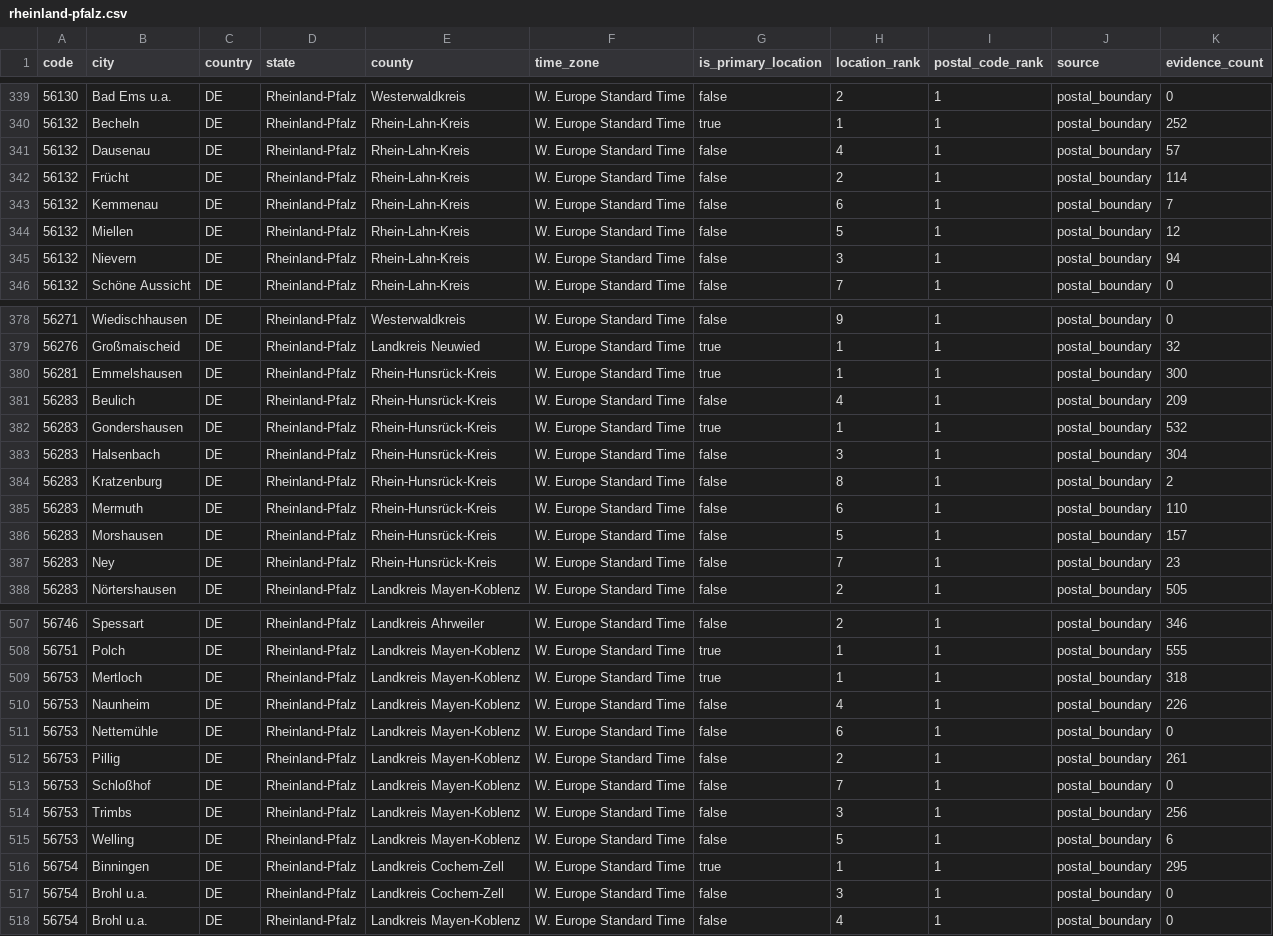
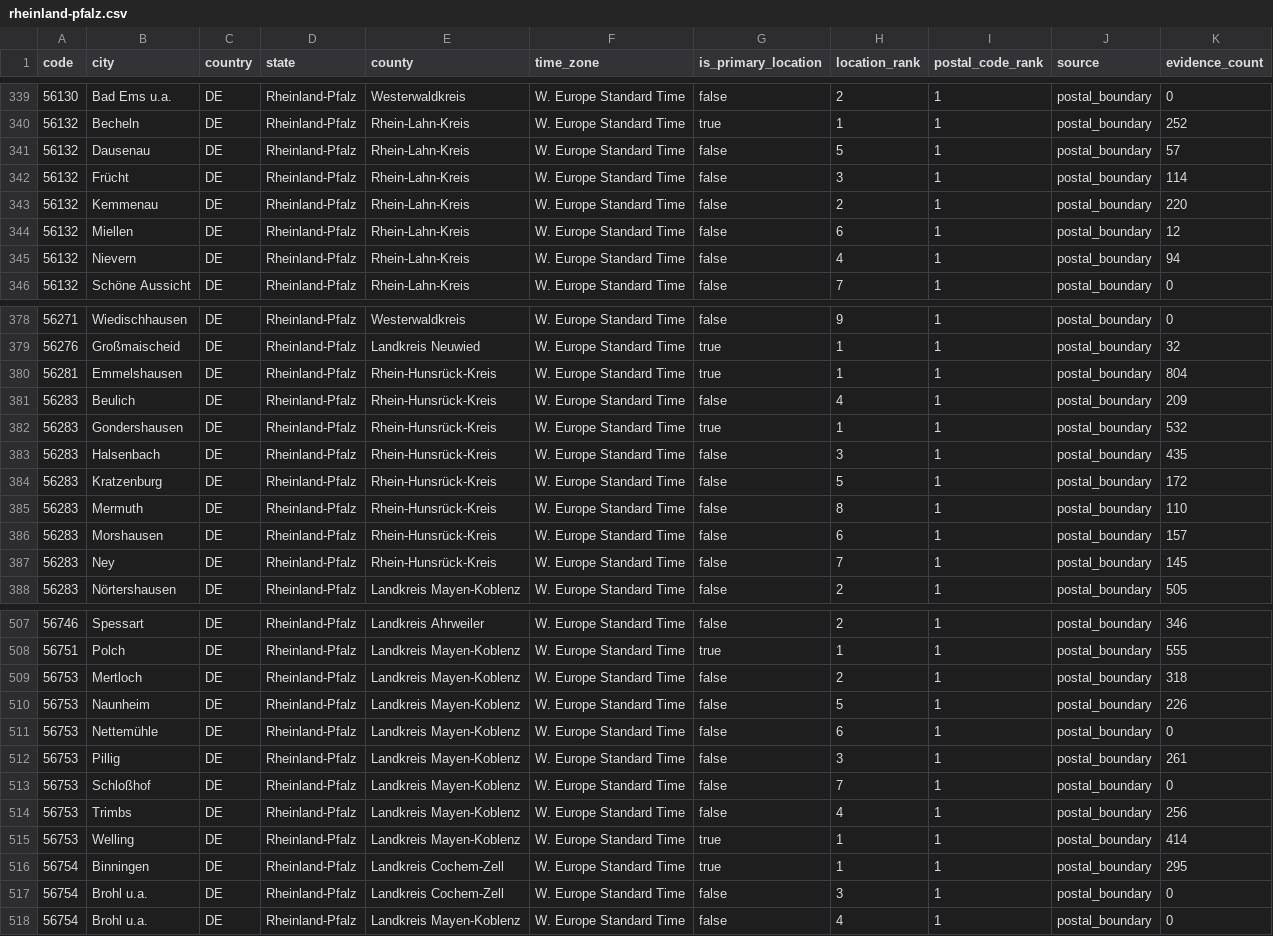
Before and after one commit to Schoenfeld-Solutions/open-postal-codes, a CSV file: data/regional/v1/de/post_code/rheinland-pfalz.csv, drawn as a sheet; only a part is shown, gaps mark what is left out; the diff covers the shown part only.

```diff
--- a/data/regional/v1/de/post_code/rheinland-pfalz.csv
+++ b/data/regional/v1/de/post_code/rheinland-pfalz.csv
@@ -340,7 +340,7 @@ code,city,country,state,county,time_zone,is_primary_location,location_rank,posta
 56132,Becheln,DE,Rheinland-Pfalz,Rhein-Lahn-Kreis,W. Europe Standard Time,true,1,1,postal_boundary,252
-56132,Dausenau,DE,Rheinland-Pfalz,Rhein-Lahn-Kreis,W. Europe Standard Time,false,4,1,postal_boundary,57
-56132,Frücht,DE,Rheinland-Pfalz,Rhein-Lahn-Kreis,W. Europe Standard Time,false,2,1,postal_boundary,114
-56132,Kemmenau,DE,Rheinland-Pfalz,Rhein-Lahn-Kreis,W. Europe Standard Time,false,6,1,postal_boundary,7
-56132,Miellen,DE,Rheinland-Pfalz,Rhein-Lahn-Kreis,W. Europe Standard Time,false,5,1,postal_boundary,12
-56132,Nievern,DE,Rheinland-Pfalz,Rhein-Lahn-Kreis,W. Europe Standard Time,false,3,1,postal_boundary,94
+56132,Dausenau,DE,Rheinland-Pfalz,Rhein-Lahn-Kreis,W. Europe Standard Time,false,5,1,postal_boundary,57
+56132,Frücht,DE,Rheinland-Pfalz,Rhein-Lahn-Kreis,W. Europe Standard Time,false,3,1,postal_boundary,114
+56132,Kemmenau,DE,Rheinland-Pfalz,Rhein-Lahn-Kreis,W. Europe Standard Time,false,2,1,postal_boundary,220
+56132,Miellen,DE,Rheinland-Pfalz,Rhein-Lahn-Kreis,W. Europe Standard Time,false,6,1,postal_boundary,12
+56132,Nievern,DE,Rheinland-Pfalz,Rhein-Lahn-Kreis,W. Europe Standard Time,false,4,1,postal_boundary,94
 56132,Schöne Aussicht,DE,Rheinland-Pfalz,Rhein-Lahn-Kreis,W. Europe Standard Time,false,7,1,postal_boundary,0
@@ -379,10 +379,10 @@ code,city,country,state,county,time_zone,is_primary_location,location_rank,posta
 56276,Großmaischeid,DE,Rheinland-Pfalz,Landkreis Neuwied,W. Europe Standard Time,true,1,1,postal_boundary,32
-56281,Emmelshausen,DE,Rheinland-Pfalz,Rhein-Hunsrück-Kreis,W. Europe Standard Time,true,1,1,postal_boundary,300
+56281,Emmelshausen,DE,Rheinland-Pfalz,Rhein-Hunsrück-Kreis,W. Europe Standard Time,true,1,1,postal_boundary,804
 56283,Beulich,DE,Rheinland-Pfalz,Rhein-Hunsrück-Kreis,W. Europe Standard Time,false,4,1,postal_boundary,209
 56283,Gondershausen,DE,Rheinland-Pfalz,Rhein-Hunsrück-Kreis,W. Europe Standard Time,true,1,1,postal_boundary,532
-56283,Halsenbach,DE,Rheinland-Pfalz,Rhein-Hunsrück-Kreis,W. Europe Standard Time,false,3,1,postal_boundary,304
-56283,Kratzenburg,DE,Rheinland-Pfalz,Rhein-Hunsrück-Kreis,W. Europe Standard Time,false,8,1,postal_boundary,2
-56283,Mermuth,DE,Rheinland-Pfalz,Rhein-Hunsrück-Kreis,W. Europe Standard Time,false,6,1,postal_boundary,110
-56283,Morshausen,DE,Rheinland-Pfalz,Rhein-Hunsrück-Kreis,W. Europe Standard Time,false,5,1,postal_boundary,157
-56283,Ney,DE,Rheinland-Pfalz,Rhein-Hunsrück-Kreis,W. Europe Standard Time,false,7,1,postal_boundary,23
+56283,Halsenbach,DE,Rheinland-Pfalz,Rhein-Hunsrück-Kreis,W. Europe Standard Time,false,3,1,postal_boundary,435
+56283,Kratzenburg,DE,Rheinland-Pfalz,Rhein-Hunsrück-Kreis,W. Europe Standard Time,false,5,1,postal_boundary,172
+56283,Mermuth,DE,Rheinland-Pfalz,Rhein-Hunsrück-Kreis,W. Europe Standard Time,false,8,1,postal_boundary,110
+56283,Morshausen,DE,Rheinland-Pfalz,Rhein-Hunsrück-Kreis,W. Europe Standard Time,false,6,1,postal_boundary,157
+56283,Ney,DE,Rheinland-Pfalz,Rhein-Hunsrück-Kreis,W. Europe Standard Time,false,7,1,postal_boundary,145
 56283,Nörtershausen,DE,Rheinland-Pfalz,Landkreis Mayen-Koblenz,W. Europe Standard Time,false,2,1,postal_boundary,505
@@ -508,9 +508,9 @@ code,city,country,state,county,time_zone,is_primary_location,location_rank,posta
 56751,Polch,DE,Rheinland-Pfalz,Landkreis Mayen-Koblenz,W. Europe Standard Time,true,1,1,postal_boundary,555
-56753,Mertloch,DE,Rheinland-Pfalz,Landkreis Mayen-Koblenz,W. Europe Standard Time,true,1,1,postal_boundary,318
-56753,Naunheim,DE,Rheinland-Pfalz,Landkreis Mayen-Koblenz,W. Europe Standard Time,false,4,1,postal_boundary,226
+56753,Mertloch,DE,Rheinland-Pfalz,Landkreis Mayen-Koblenz,W. Europe Standard Time,false,2,1,postal_boundary,318
+56753,Naunheim,DE,Rheinland-Pfalz,Landkreis Mayen-Koblenz,W. Europe Standard Time,false,5,1,postal_boundary,226
 56753,Nettemühle,DE,Rheinland-Pfalz,Landkreis Mayen-Koblenz,W. Europe Standard Time,false,6,1,postal_boundary,0
-56753,Pillig,DE,Rheinland-Pfalz,Landkreis Mayen-Koblenz,W. Europe Standard Time,false,2,1,postal_boundary,261
+56753,Pillig,DE,Rheinland-Pfalz,Landkreis Mayen-Koblenz,W. Europe Standard Time,false,3,1,postal_boundary,261
 56753,Schloßhof,DE,Rheinland-Pfalz,Landkreis Mayen-Koblenz,W. Europe Standard Time,false,7,1,postal_boundary,0
-56753,Trimbs,DE,Rheinland-Pfalz,Landkreis Mayen-Koblenz,W. Europe Standard Time,false,3,1,postal_boundary,256
-56753,Welling,DE,Rheinland-Pfalz,Landkreis Mayen-Koblenz,W. Europe Standard Time,false,5,1,postal_boundary,6
+56753,Trimbs,DE,Rheinland-Pfalz,Landkreis Mayen-Koblenz,W. Europe Standard Time,false,4,1,postal_boundary,256
+56753,Welling,DE,Rheinland-Pfalz,Landkreis Mayen-Koblenz,W. Europe Standard Time,true,1,1,postal_boundary,414
 56754,Binningen,DE,Rheinland-Pfalz,Landkreis Cochem-Zell,W. Europe Standard Time,true,1,1,postal_boundary,295
```
Also changed, not shown: 41 edited cells elsewhere in this file, data/public/v1/ch/post_code.csv, data/public/v1/de/post_code.csv, 24 other files.
